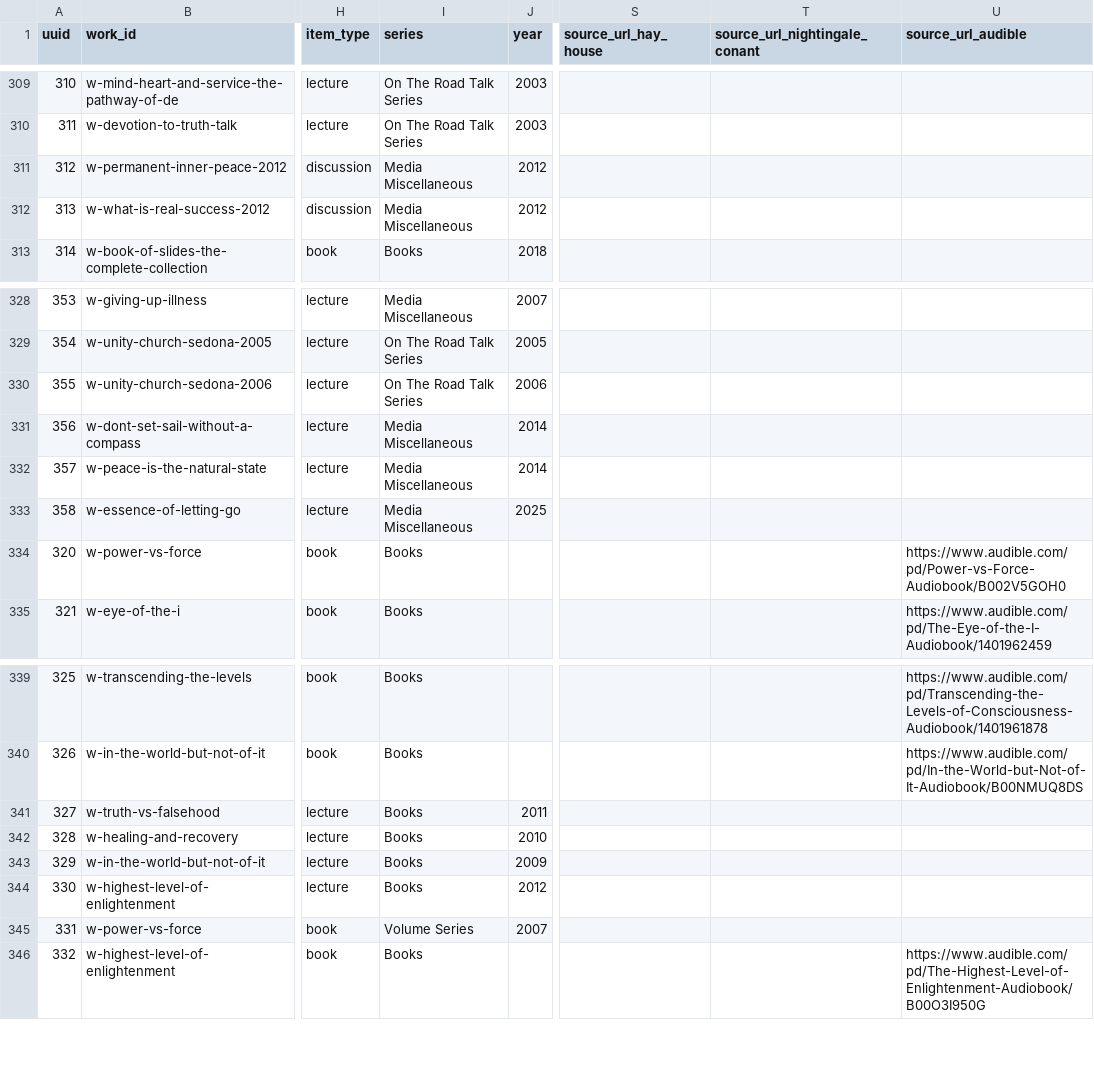
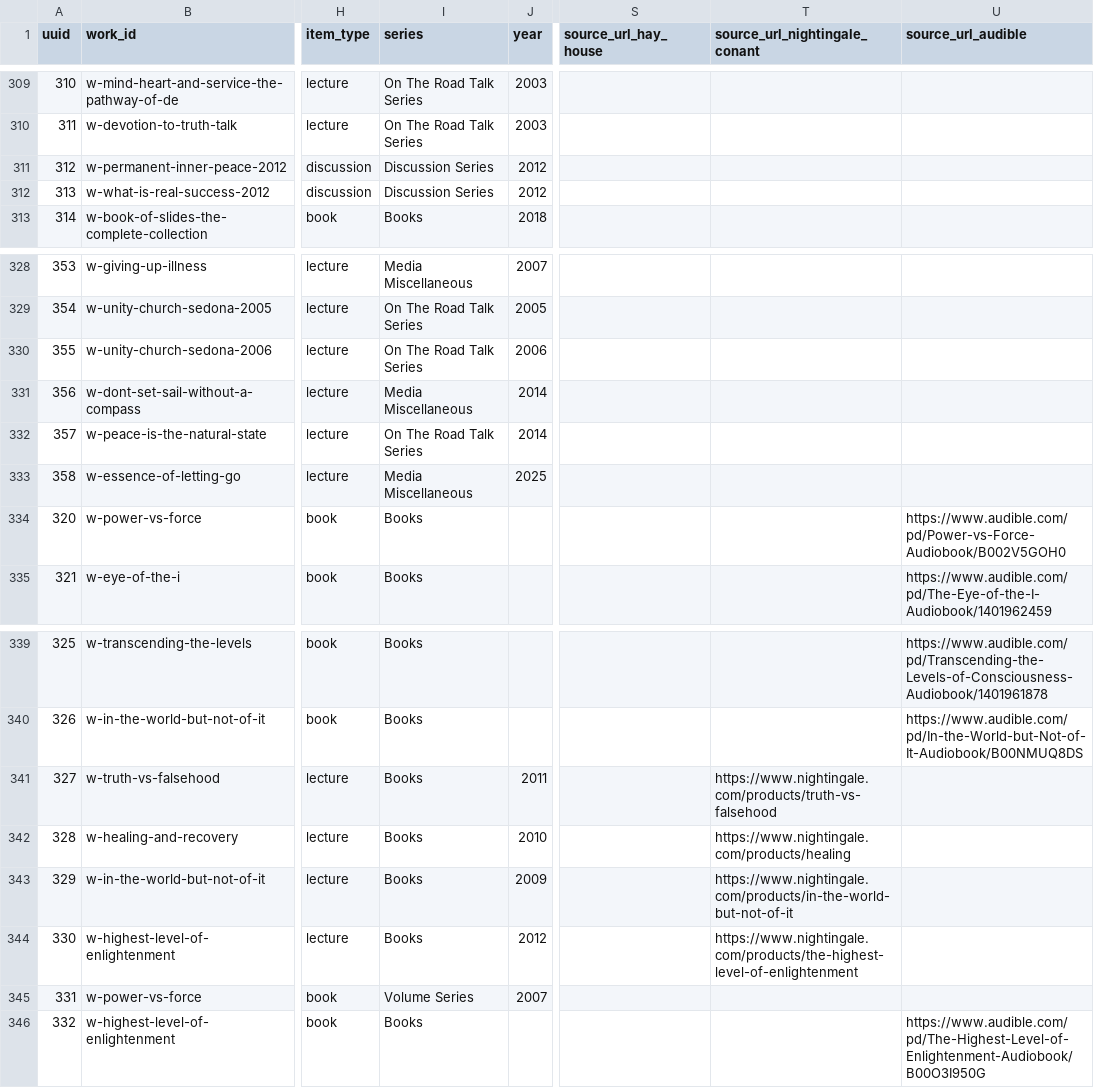
Before and after one commit to 56eli/docsheet, a CSV file: data/research_master_draft.csv, drawn as a sheet; only a part is shown, gaps mark what is left out; the diff names each change by its address in the sheet, - before the commit and + after, or states it on an @@ line.

```diff
--- a/data/research_master_draft.csv
+++ b/data/research_master_draft.csv
-I311:I312 (series): Media Miscellaneous
+I311:I312 (series): Discussion Series
-I332 (series): Media Miscellaneous
+I332 (series): On The Road Talk Series
-T341 (source_url_nightingale_conant): (empty)
+T341 (source_url_nightingale_conant): https://www.nightingale.com/products/truth-vs-falsehood
-T342 (source_url_nightingale_conant): (empty)
+T342 (source_url_nightingale_conant): https://www.nightingale.com/products/healing
-T343 (source_url_nightingale_conant): (empty)
+T343 (source_url_nightingale_conant): https://www.nightingale.com/products/in-the-world-but-not-of-it
-T344 (source_url_nightingale_conant): (empty)
+T344 (source_url_nightingale_conant): https://www.nightingale.com/products/the-highest-level-of-enlightenment
```
Also changed, not shown: data/research_master_source_overrides.csv, data/series_category_mapping.csv, 14 other files.
